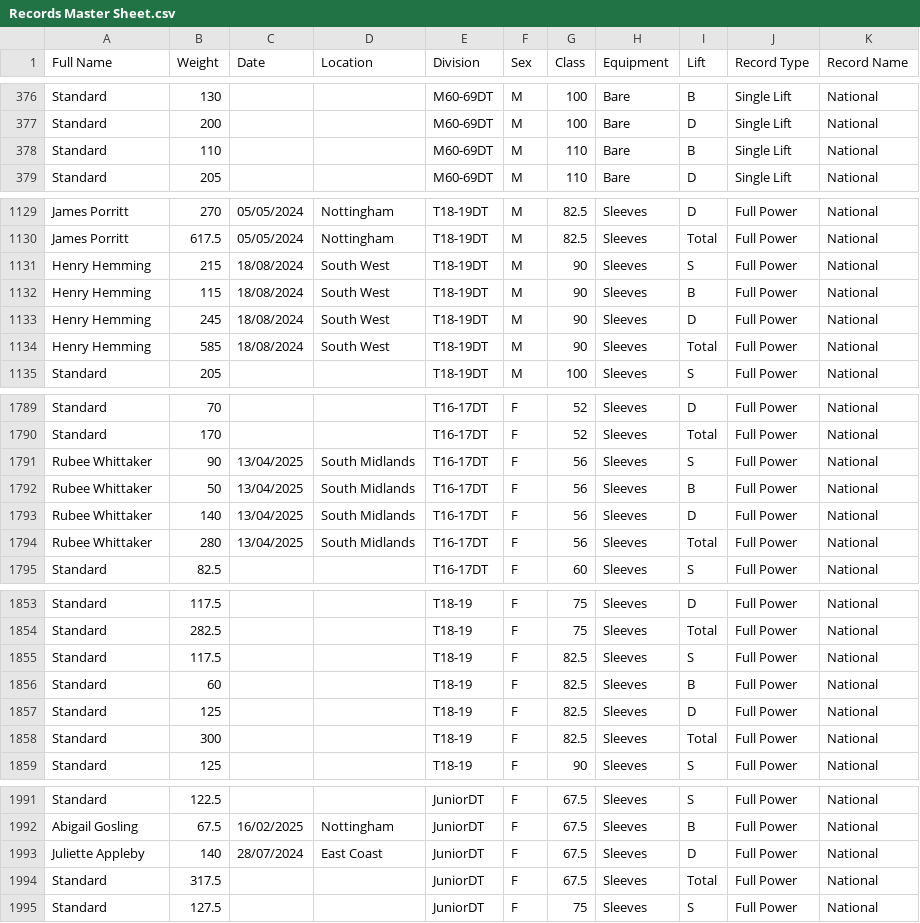
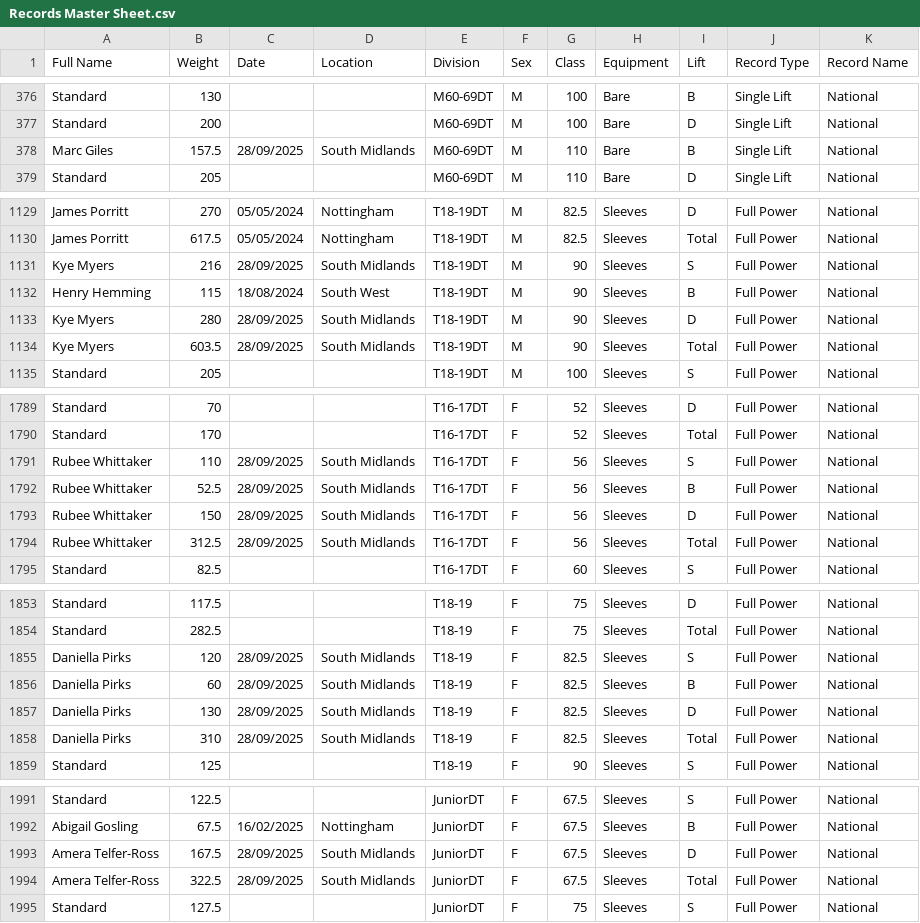
Before and after one commit to AdamWRPF/records, a CSV file: Records Master Sheet.csv, drawn as a sheet; only a part is shown, gaps mark what is left out; the diff covers the shown part only.

Commit message:
Add files via upload

```diff
--- a/Records Master Sheet.csv
+++ b/Records Master Sheet.csv
@@ -377,3 +377,3 @@ Standard,130,,,M60-69DT,M,100,Bare,B,Single Lift,National
 Standard,200,,,M60-69DT,M,100,Bare,D,Single Lift,National
-Standard,110,,,M60-69DT,M,110,Bare,B,Single Lift,National
+Marc Giles,157.5,28/09/2025,South Midlands,M60-69DT,M,110,Bare,B,Single Lift,National
 Standard,205,,,M60-69DT,M,110,Bare,D,Single Lift,National
@@ -1130,6 +1130,6 @@ James Porritt,270,05/05/2024,Nottingham,T18-19DT,M,82.5,Sleeves,D,Full Power,Nat
 James Porritt,617.5,05/05/2024,Nottingham,T18-19DT,M,82.5,Sleeves,Total,Full Power,National
-Henry Hemming,215,18/08/2024,South West,T18-19DT,M,90,Sleeves,S,Full Power,National
+Kye Myers,216,28/09/2025,South Midlands,T18-19DT,M,90,Sleeves,S,Full Power,National
 Henry Hemming,115,18/08/2024,South West,T18-19DT,M,90,Sleeves,B,Full Power,National
-Henry Hemming,245,18/08/2024,South West,T18-19DT,M,90,Sleeves,D,Full Power,National
-Henry Hemming,585,18/08/2024,South West,T18-19DT,M,90,Sleeves,Total,Full Power,National
+Kye Myers,280,28/09/2025,South Midlands,T18-19DT,M,90,Sleeves,D,Full Power,National
+Kye Myers,603.5,28/09/2025,South Midlands,T18-19DT,M,90,Sleeves,Total,Full Power,National
 Standard,205,,,T18-19DT,M,100,Sleeves,S,Full Power,National
@@ -1790,6 +1790,6 @@ Standard,70,,,T16-17DT,F,52,Sleeves,D,Full Power,National
 Standard,170,,,T16-17DT,F,52,Sleeves,Total,Full Power,National
-Rubee Whittaker,90,13/04/2025,South Midlands,T16-17DT,F,56,Sleeves,S,Full Power,National
-Rubee Whittaker,50,13/04/2025,South Midlands,T16-17DT,F,56,Sleeves,B,Full Power,National
-Rubee Whittaker,140,13/04/2025,South Midlands,T16-17DT,F,56,Sleeves,D,Full Power,National
-Rubee Whittaker,280,13/04/2025,South Midlands,T16-17DT,F,56,Sleeves,Total,Full Power,National
+Rubee Whittaker,110,28/09/2025,South Midlands,T16-17DT,F,56,Sleeves,S,Full Power,National
+Rubee Whittaker,52.5,28/09/2025,South Midlands,T16-17DT,F,56,Sleeves,B,Full Power,National
+Rubee Whittaker,150,28/09/2025,South Midlands,T16-17DT,F,56,Sleeves,D,Full Power,National
+Rubee Whittaker,312.5,28/09/2025,South Midlands,T16-17DT,F,56,Sleeves,Total,Full Power,National
 Standard,82.5,,,T16-17DT,F,60,Sleeves,S,Full Power,National
@@ -1854,6 +1854,6 @@ Standard,117.5,,,T18-19,F,75,Sleeves,D,Full Power,National
 Standard,282.5,,,T18-19,F,75,Sleeves,Total,Full Power,National
-Standard,117.5,,,T18-19,F,82.5,Sleeves,S,Full Power,National
-Standard,60,,,T18-19,F,82.5,Sleeves,B,Full Power,National
-Standard,125,,,T18-19,F,82.5,Sleeves,D,Full Power,National
-Standard,300,,,T18-19,F,82.5,Sleeves,Total,Full Power,National
+Daniella Pirks,120,28/09/2025,South Midlands,T18-19,F,82.5,Sleeves,S,Full Power,National
+Daniella Pirks,60,28/09/2025,South Midlands,T18-19,F,82.5,Sleeves,B,Full Power,National
+Daniella Pirks,130,28/09/2025,South Midlands,T18-19,F,82.5,Sleeves,D,Full Power,National
+Daniella Pirks,310,28/09/2025,South Midlands,T18-19,F,82.5,Sleeves,Total,Full Power,National
 Standard,125,,,T18-19,F,90,Sleeves,S,Full Power,National
@@ -1992,4 +1992,4 @@ Standard,122.5,,,JuniorDT,F,67.5,Sleeves,S,Full Power,National
 Abigail Gosling,67.5,16/02/2025,Nottingham,JuniorDT,F,67.5,Sleeves,B,Full Power,National
-Juliette Appleby,140,28/07/2024,East Coast,JuniorDT,F,67.5,Sleeves,D,Full Power,National
-Standard,317.5,,,JuniorDT,F,67.5,Sleeves,Total,Full Power,National
+Amera Telfer-Ross,167.5,28/09/2025,South Midlands,JuniorDT,F,67.5,Sleeves,D,Full Power,National
+Amera Telfer-Ross,322.5,28/09/2025,South Midlands,JuniorDT,F,67.5,Sleeves,Total,Full Power,National
 Standard,127.5,,,JuniorDT,F,75,Sleeves,S,Full Power,National
```
Also changed, not shown: 16 edited cells elsewhere in this file.
